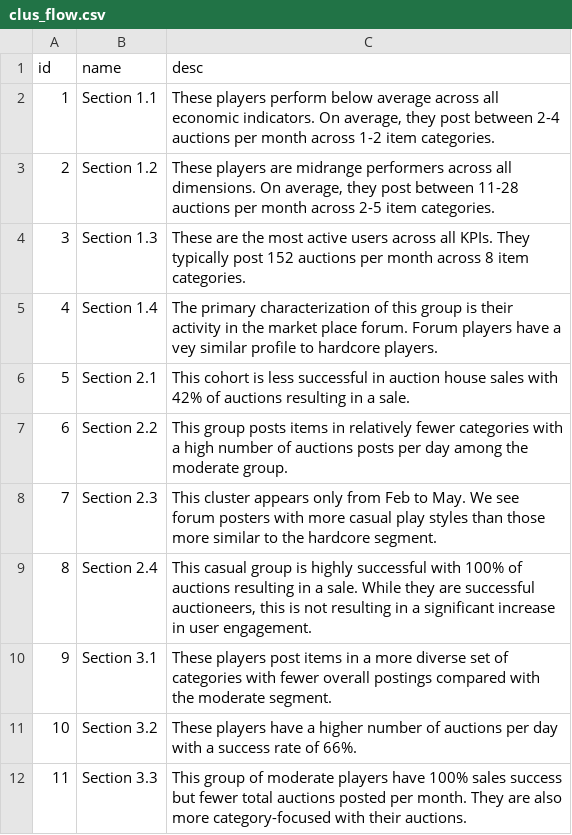
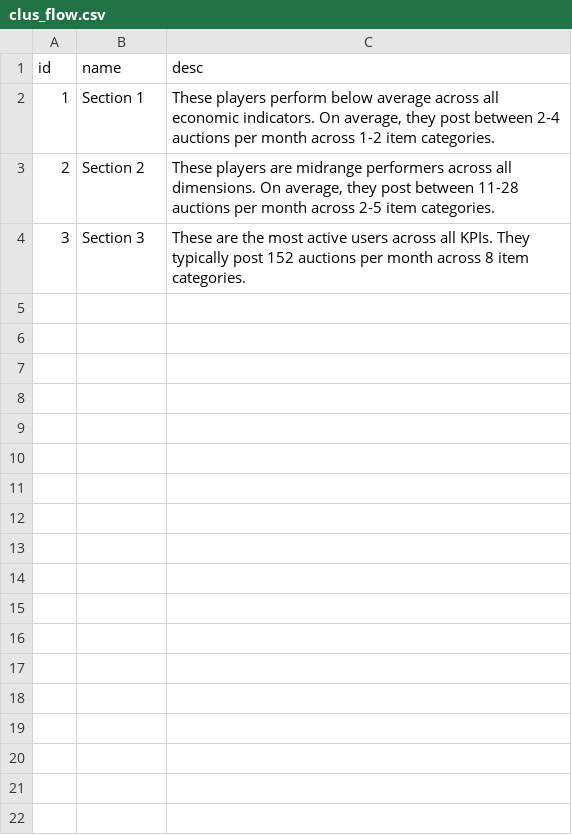
Before and after one commit to ssin122/d3Network, a CSV file: dataset/data/clus_flow.csv, drawn as a sheet.

Commit message:
Update clus_flow.csv

```diff
--- a/dataset/data/clus_flow.csv
+++ b/dataset/data/clus_flow.csv
@@ -1,12 +1,4 @@
 id,name,desc,
-1,"Section 1.1","These players perform below average across all economic indicators. On average, they post between 2-4 auctions per month across 1-2 item categories.",
-2,"Section 1.2","These players are midrange performers across all dimensions. On average, they post between 11-28 auctions per month across 2-5 item categories.",
-3,"Section 1.3","These are the most active users across all KPIs. They typically post 152 auctions per month across 8 item categories.",
-4,"Section 1.4","The primary characterization of this group is their activity in the market place forum. Forum players have a vey similar profile to hardcore players.",
-5,"Section 2.1","This cohort is less successful in auction house sales with 42% of auctions resulting in a sale.",
-6,"Section 2.2","This group posts items in relatively fewer categories with a high number of auctions posts per day among the moderate group.",
-7,"Section 2.3","This cluster appears only from Feb to May. We see forum posters with more casual play styles than those more similar to the hardcore segment.",
-8,"Section 2.4","This casual group is highly successful with 100% of auctions resulting in a sale.  While they are successful auctioneers, this is not resulting in a significant increase in user engagement.",
-9,"Section 3.1","These players post items in a more diverse set of categories with fewer overall postings compared with the moderate segment.",
-10,"Section 3.2","These players have a higher number of auctions per day with a success rate of 66%.",
-11,"Section 3.3","This group of moderate players have 100% sales success but fewer total auctions posted per month.  They are also more category-focused with their auctions."
+1,"Section 1","These players perform below average across all economic indicators. On average, they post between 2-4 auctions per month across 1-2 item categories.",
+2,"Section 2","These players are midrange performers across all dimensions. On average, they post between 11-28 auctions per month across 2-5 item categories.",
+3,"Section 3","These are the most active users across all KPIs. They typically post 152 auctions per month across 8 item categories."
```
